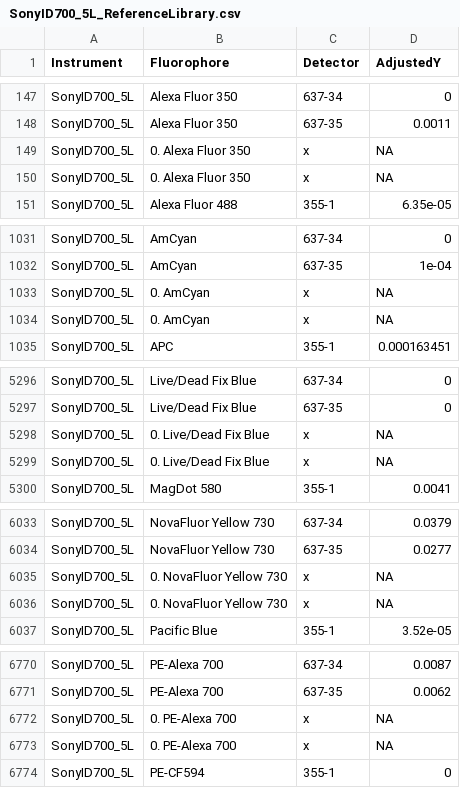
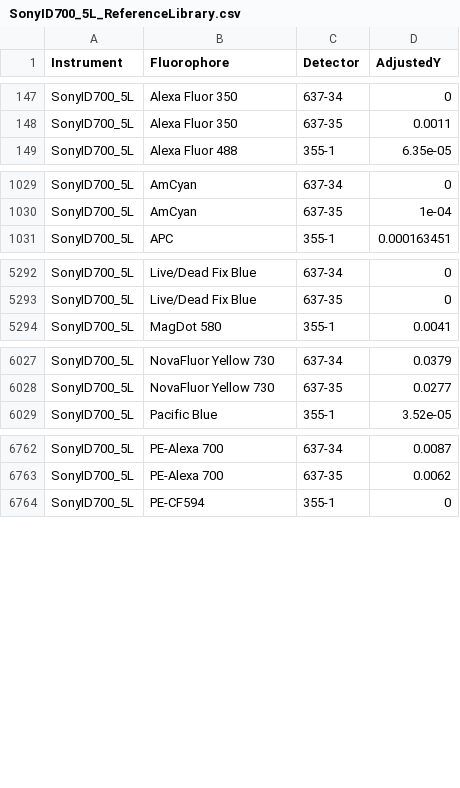
Before and after one commit to DavidRach/Luciernaga, a CSV file: inst/extdata/SonyID700_5L_ReferenceLibrary.csv, drawn as a sheet; only a part is shown, gaps mark what is left out; the diff covers the shown part only; the diff names each change by its address in the sheet, - before the commit and + after, or states it on an @@ line.

```diff
--- a/inst/extdata/SonyID700_5L_ReferenceLibrary.csv
+++ b/inst/extdata/SonyID700_5L_ReferenceLibrary.csv
-row 149: SonyID700_5L | 0. Alexa Fluor 350 | x | NA
-row 150: SonyID700_5L | 0. Alexa Fluor 350 | x | NA
-row 1033: SonyID700_5L | 0. AmCyan | x | NA
-row 1034: SonyID700_5L | 0. AmCyan | x | NA
-row 5298: SonyID700_5L | 0. Live/Dead Fix Blue | x | NA
-row 5299: SonyID700_5L | 0. Live/Dead Fix Blue | x | NA
-row 6035: SonyID700_5L | 0. NovaFluor Yellow 730 | x | NA
-row 6036: SonyID700_5L | 0. NovaFluor Yellow 730 | x | NA
-row 6772: SonyID700_5L | 0. PE-Alexa 700 | x | NA
-row 6773: SonyID700_5L | 0. PE-Alexa 700 | x | NA
```
Also changed, not shown: 32 removed rows elsewhere in this file, inst/extdata/SonyID700_3L_ReferenceLibrary.csv, inst/extdata/SonyID700_4L_ReferenceLibrary.csv, 9 other files.
